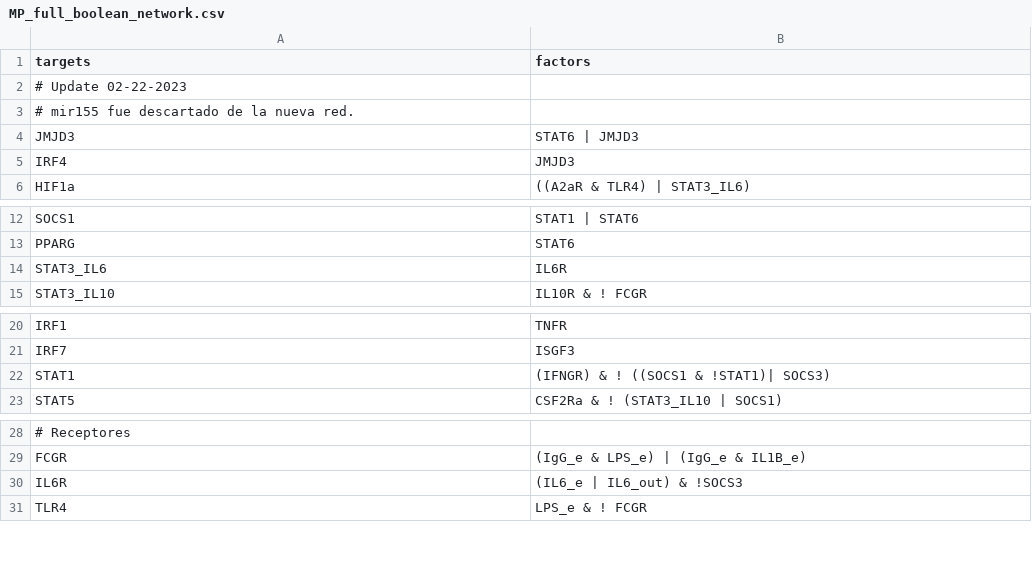
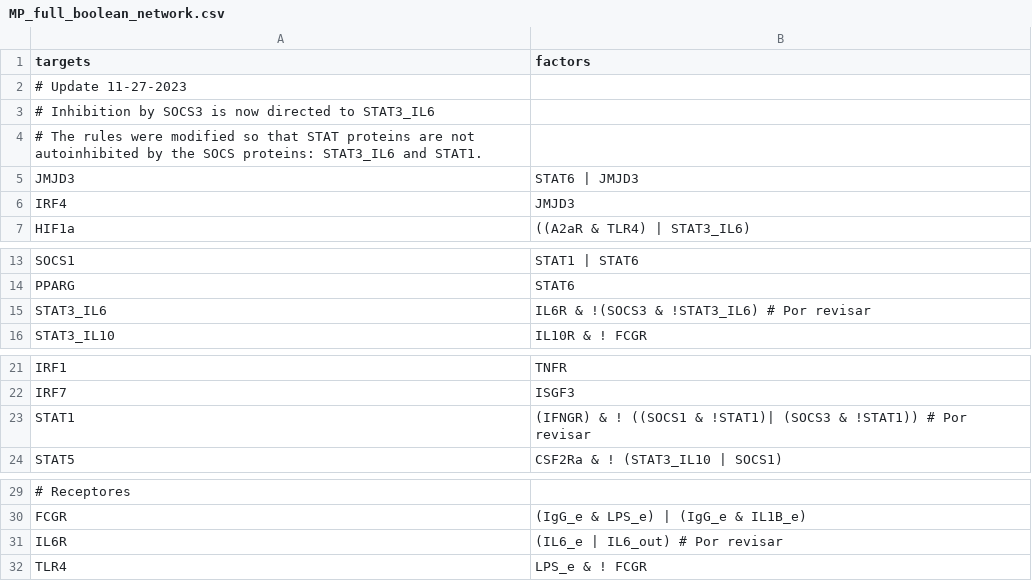
Before and after one commit to AzaidOA/Macrophage_Differentiation_v2, a CSV file: model/MP_full_boolean_network.csv, drawn as a sheet; only a part is shown, gaps mark what is left out; addresses are those after the commit; the diff names each change by its address in the sheet, - before the commit and + after, or states it on an @@ line.

Commit message:
Network update to the version of 11-27-2023

```diff
--- a/model/MP_full_boolean_network.csv
+++ b/model/MP_full_boolean_network.csv
-A2 (targets): # Update 02-22-2023
+A2 (targets): # Update 11-27-2023
-A3 (targets): # mir155 fue descartado de la nueva red.
+A3 (targets): # Inhibition by SOCS3 is now directed to STAT3_IL6
+row 4: # The rules were modified so that STAT proteins are not autoinhibited by the SOCS proteins: STAT3_IL6 and STAT1.
-B15 (factors): IL6R
+B15 (factors): IL6R & !(SOCS3 & !STAT3_IL6) # Por revisar
-B23 (factors): …& !STAT1)| SOCS3)
+B23 (factors): …& !STAT1)| (SOCS3 & !STAT1)) # Por revisar
-B31 (factors): (IL6_e | IL6_out) & !SOCS3
+B31 (factors): (IL6_e | IL6_out) # Por revisar
```
Also changed, not shown: 3 other files.
